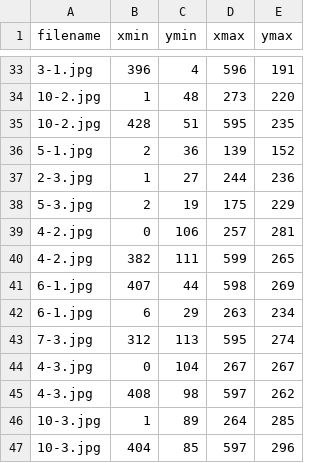
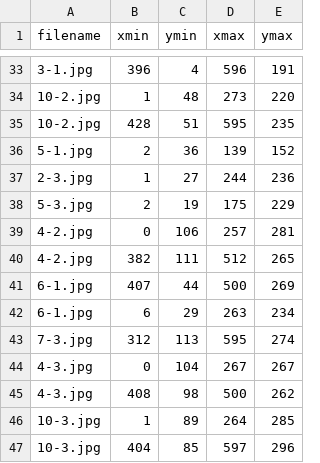
Before and after one commit to Kagamiwomiru/DatasetFactory, a CSV file: GetPoint.csv, drawn as a sheet; only a part is shown, gaps mark what is left out.

```diff
--- a/GetPoint.csv
+++ b/GetPoint.csv
@@ -39,4 +39,4 @@ filename,xmin,ymin,xmax,ymax
 4-2.jpg,0,106,257,281
-4-2.jpg,382,111,599,265
-6-1.jpg,407,44,598,269
+4-2.jpg,382,111,512,265
+6-1.jpg,407,44,500,269
 6-1.jpg,6,29,263,234
@@ -44,3 +44,3 @@ filename,xmin,ymin,xmax,ymax
 4-3.jpg,0,104,267,267
-4-3.jpg,408,98,597,262
+4-3.jpg,408,98,500,262
 10-3.jpg,1,89,264,285
```
Also changed, not shown: Getpoint.csv, dataset.csv, 10 other files.
